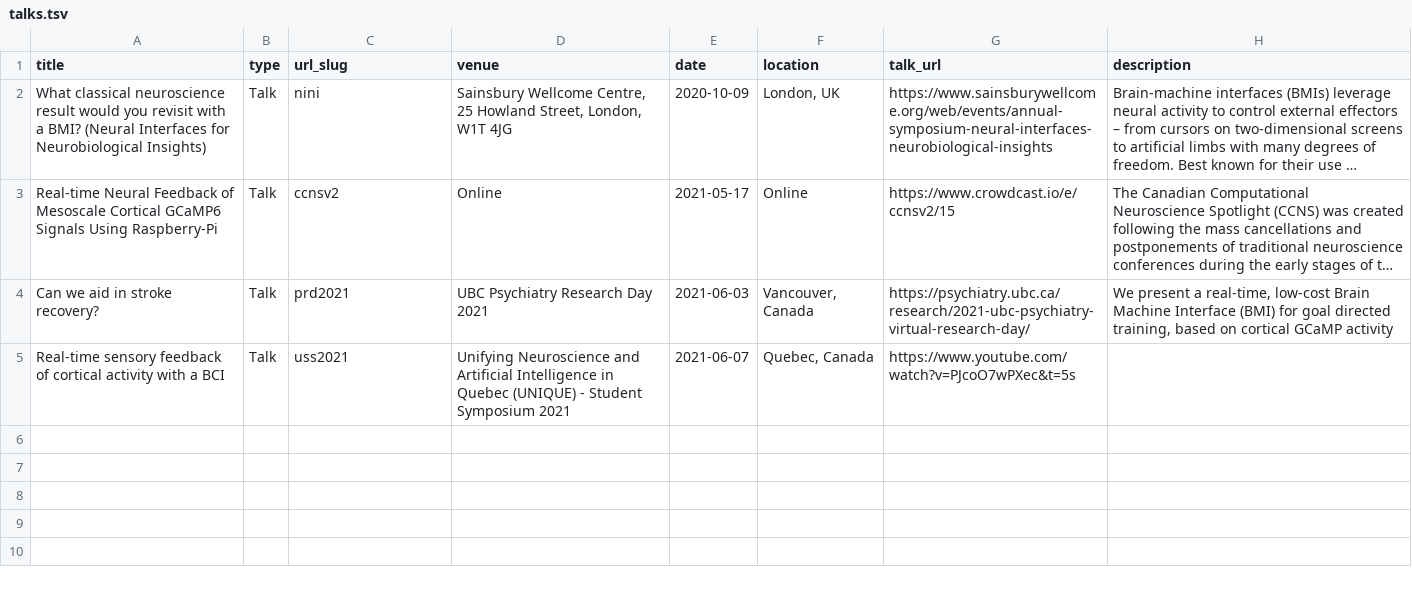
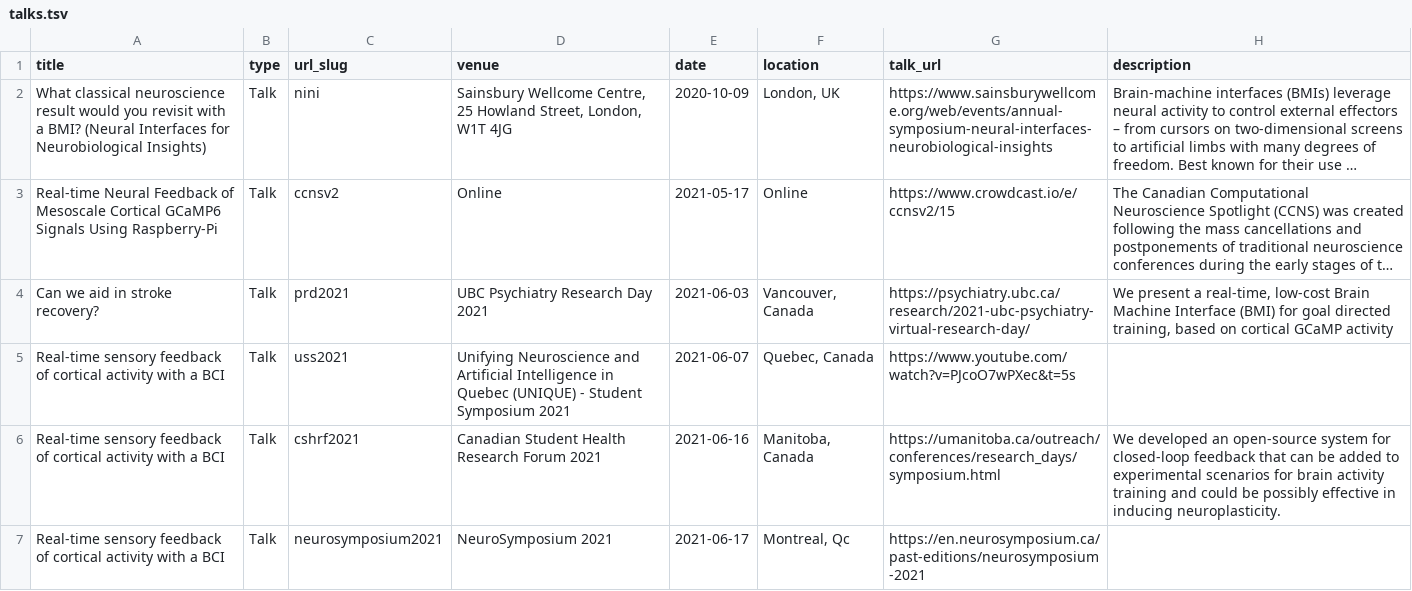
Before and after one commit to rahulraiecb/multimodalinteractionlab.github.io, a TSV file: markdown_generator/talks.tsv, drawn as a sheet; only a part is shown; long unchanged cells end in …; the diff covers the shown part only.

Commit message:
added more talks

```diff
--- a/markdown_generator/talks.tsv
+++ b/markdown_generator/talks.tsv
@@ -5 +5,3 @@ Can we aid in stroke recovery?	Talk	prd2021	UBC Psychiatry Research Day 2021	202
 Real-time sensory feedback of cortical activity with a BCI	Talk	uss2021	Unifying Neuroscience and Artificial Intelligence in Quebec (UNIQUE) - Student Symposium 2021	2021-06-07	Quebec, Canada	https://www.youtube.com/watch?v=PJcoO7wPXec&t=5s	
+Real-time sensory feedback of cortical activity with a BCI	Talk	cshrf2021	Canadian Student Health Research Forum 2021	2021-06-16	Manitoba, Canada	https://umanitoba.ca/outreach/conferences/research_days/symposium.html	We developed an open-source system for closed-loop feedback that can be added to experimental scenarios for brain activity training and could be possibly effective in inducing neuroplasticity.
+Real-time sensory feedback of cortical activity with a BCI	Talk	neurosymposium2021	NeuroSymposium 2021	2021-06-17	Montreal, Qc	https://en.neurosymposium.ca/past-editions/neurosymposium-2021	
```
Also changed, not shown: 2 added rows elsewhere in this file, 4 other files.
